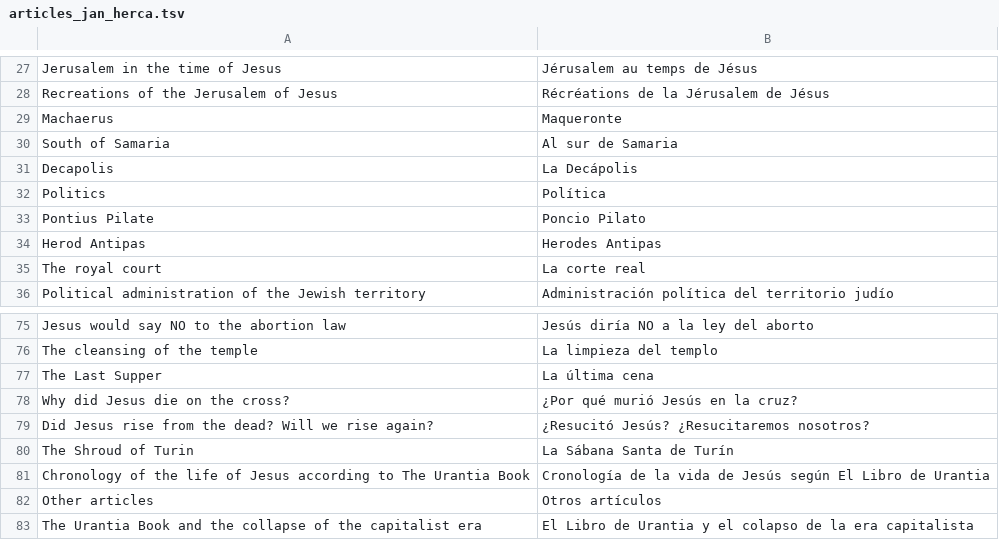
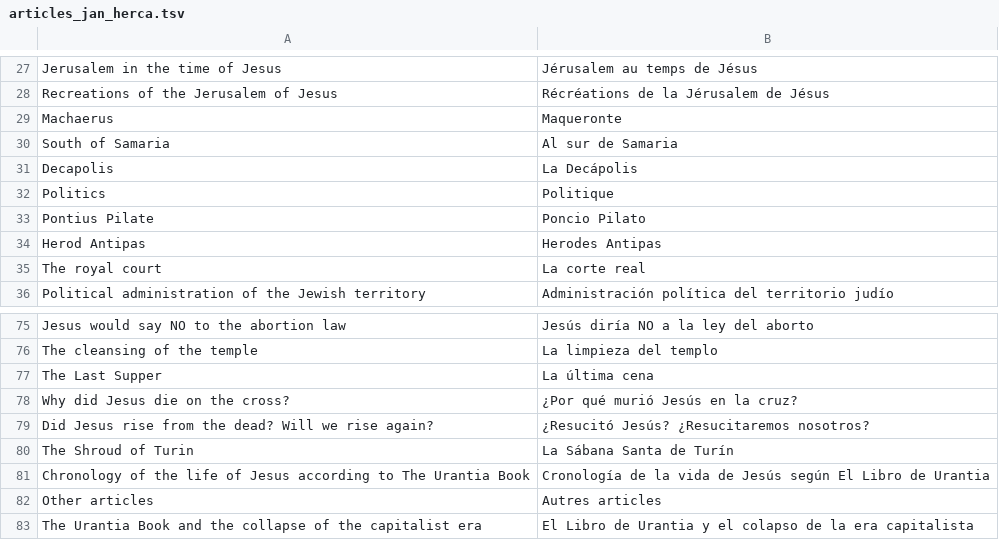
Before and after one commit to JanHerca/urantiapedia, a TSV file: input/txt/articles-fr/articles_jan_herca.tsv, drawn as a sheet; only a part is shown, gaps mark what is left out; the diff covers the shown part only.

Commit message:
Jan Herca articles

```diff
--- a/input/txt/articles-fr/articles_jan_herca.tsv
+++ b/input/txt/articles-fr/articles_jan_herca.tsv
@@ -31,3 +31,3 @@ South of Samaria	Al sur de Samaria
 Decapolis	La Decápolis
-Politics	Política
+Politics	Politique
 Pontius Pilate	Poncio Pilato
@@ -81,3 +81,3 @@ The Shroud of Turin	La Sábana Santa de Turín
 Chronology of the life of Jesus according to The Urantia Book	Cronología de la vida de Jesús según El Libro de Urantia
-Other articles	Otros artículos
+Other articles	Autres articles
 The Urantia Book and the collapse of the capitalist era	El Libro de Urantia y el colapso de la era capitalista
```
Also changed, not shown: 8 edited cells elsewhere in this file, 12 other files.
